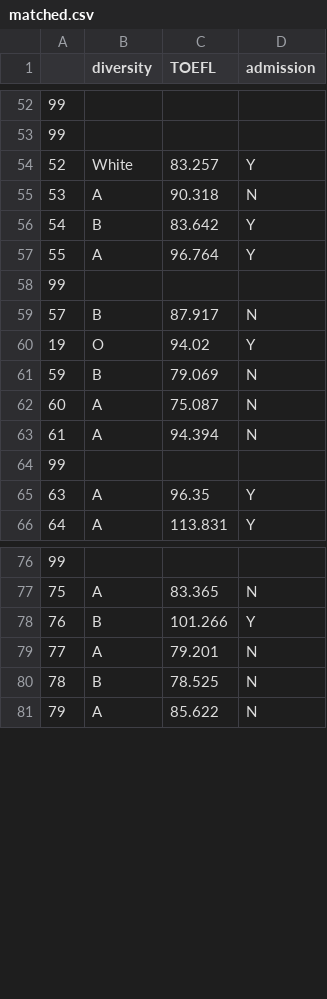
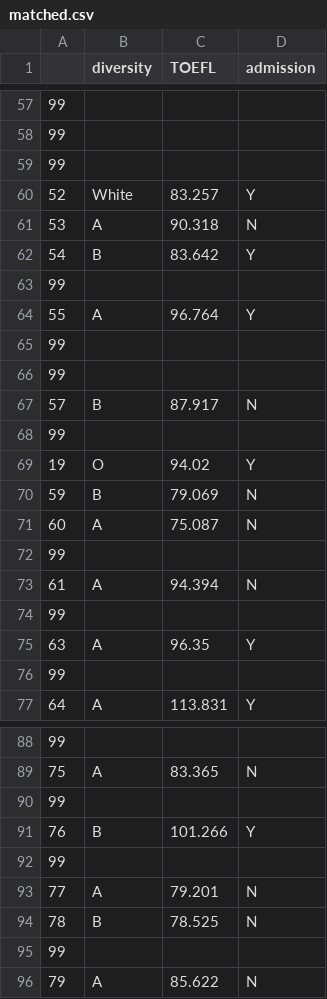
Before and after one commit to liangeric/MirrorDataAdmission, a CSV file: matching/matched.csv, drawn as a sheet; only a part is shown, gaps mark what is left out; the diff covers the shown part only.

Commit message:
Added matching feature that breaks ties randomly

```diff
--- a/matching/matched.csv
+++ b/matching/matched.csv
@@ -53,2 +58,3 @@
 99,,,
+99,,,
 52,White,83.257,Y
@@ -56,5 +62,8 @@
 54,B,83.642,Y
+99,,,
 55,A,96.764,Y
 99,,,
+99,,,
 57,B,87.917,N
+99,,,
 19,O,94.02,Y
@@ -62,2 +71,3 @@
 60,A,75.087,N
+99,,,
 61,A,94.394,N
@@ -65,2 +75,3 @@
 63,A,96.35,Y
+99,,,
 64,A,113.831,Y
@@ -77,5 +89,8 @@
 75,A,83.365,N
+99,,,
 76,B,101.266,Y
+99,,,
 77,A,79.201,N
 78,B,78.525,N
+99,,,
 79,A,85.622,N
```
Also changed, not shown: 9 added rows elsewhere in this file, 1 other file.
